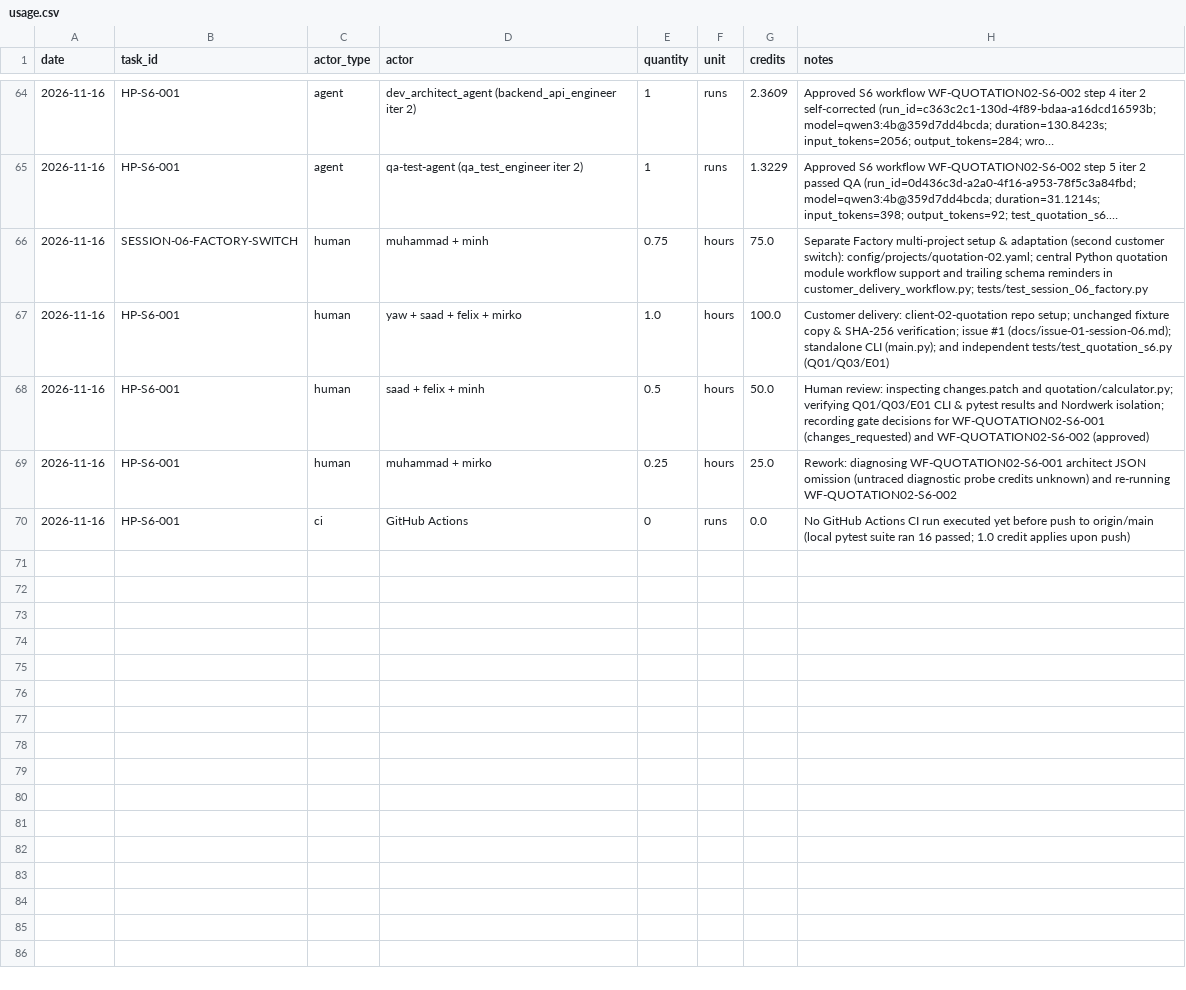
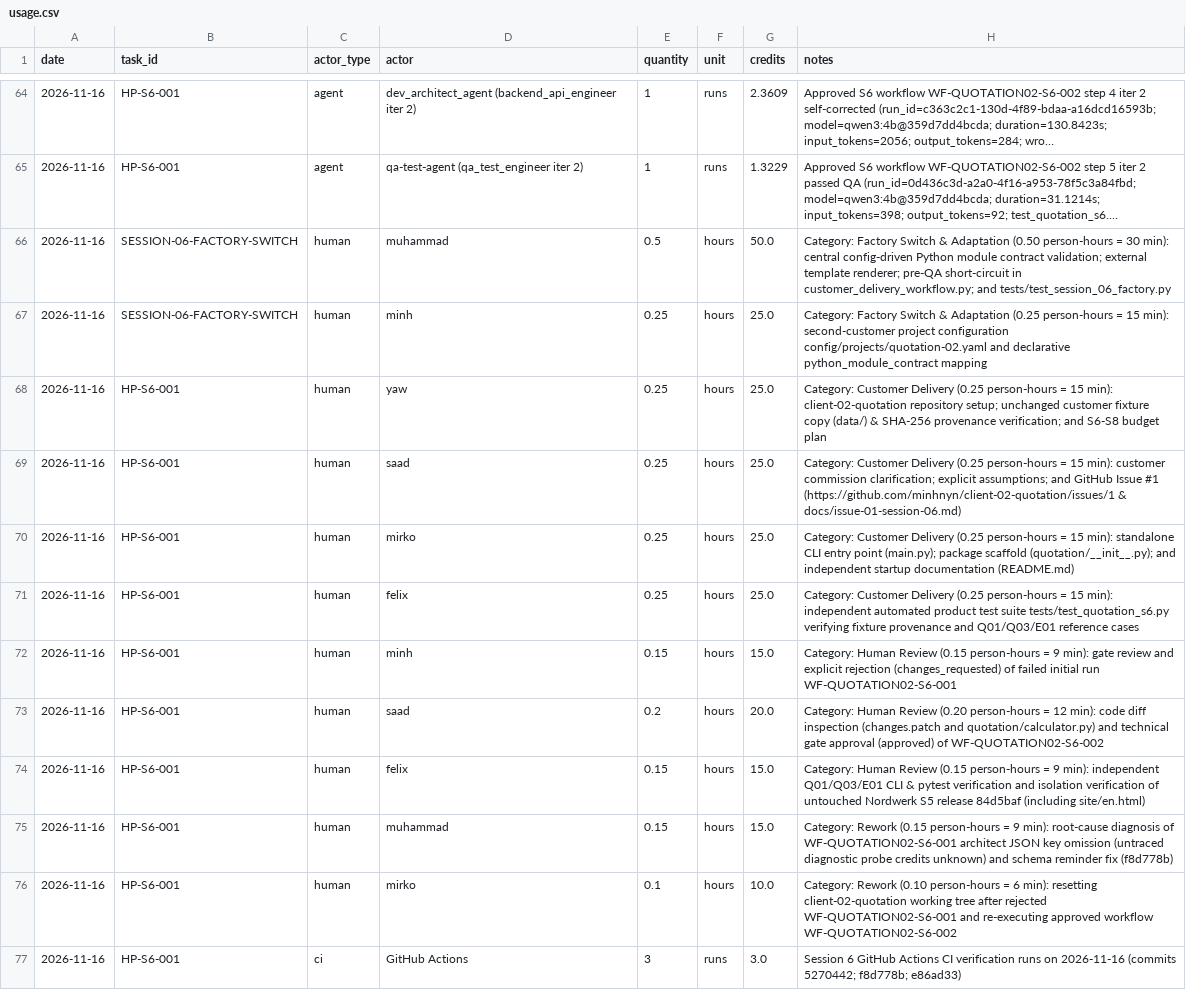
Before and after one commit to mfadhilahm/agentic_ai_haw_2627, a CSV file: costs/usage.csv, drawn as a sheet; only a part is shown, gaps mark what is left out; long unchanged cells end in …; addresses are those after the commit; the diff names each change by its address in the sheet, - before the commit and + after, or states it on an @@ line.

```diff
--- a/costs/usage.csv
+++ b/costs/usage.csv
-D66 (actor): muhammad + minh
+D66 (actor): muhammad
-E66 (quantity): 0.75
+E66 (quantity): 0.5
-G66 (credits): 75.0
+G66 (credits): 50.0
-H66 (notes): Separate Factory multi-project setup & adaptation (second customer switch): config/projects/quotation-02.yaml; central Python quotation module workflow support and trailing schema reminders in customer_delivery_workflow.py; tests/test_session_06_factory.py
+H66 (notes): Category: Factory Switch & Adaptation (0.50 person-hours = 30 min): central config-driven Python module contract validation; external template renderer; pre-QA short-circuit in customer_delivery_workflow.py; and tests/test_session_06_factory.py
+row 67: 2026-11-16 | SESSION-06-FACTORY-SWITCH | human | minh | 0.25 | hours | 25.0 | Category: Factory Switch & Adaptation (0.25 person-hours = 15 min): second-customer project configuration config/projects/quotation-02.yaml and declarative python_module_contract mapping
-D68 (actor): yaw + saad + felix + mirko
+D68 (actor): yaw
-E68 (quantity): 1.0
+E68 (quantity): 0.25
-G68 (credits): 100.0
+G68 (credits): 25.0
-H68 (notes): Customer delivery: client-02-quotation repo setup; unchanged fixture copy & SHA-256 verification; issue #1 (docs/issue-01-session-06.md); standalone CLI (main.py); and independent tests/test_quotation_s6.py (Q01/Q03/E01)
+H68 (notes): Category: Customer Delivery (0.25 person-hours = 15 min): client-02-quotation repository setup; unchanged customer fixture copy (data/) & SHA-256 provenance verification; and S6-S8 budget plan
-D69 (actor): saad + felix + minh
+D69 (actor): saad
-E69 (quantity): 0.5
+E69 (quantity): 0.25
-G69 (credits): 50.0
+G69 (credits): 25.0
-H69 (notes): Human review: inspecting changes.patch and quotation/calculator.py; verifying Q01/Q03/E01 CLI & pytest results and Nordwerk isolation; recording gate decisions for WF-QUOTATION02-S6-001 (changes_requested) and WF-QUOTATION02-S6-002 (approved)
+H69 (notes): Category: Customer Delivery (0.25 person-hours = 15 min): customer commission clarification; explicit assumptions; and GitHub Issue #1 (https://github.com/minhnyn/client-02-quotation/issues/1 & docs/issue-01-session-06.md)
-D70 (actor): muhammad + mirko
+D70 (actor): mirko
-H70 (notes): Rework: diagnosing WF-QUOTATION02-S6-001 architect JSON omission (untraced diagnostic probe credits unknown) and re-running WF-QUOTATION02-S6-002
+H70 (notes): Category: Customer Delivery (0.25 person-hours = 15 min): standalone CLI entry point (main.py); package scaffold (quotation/__init__.py); and independent startup documentation (README.md)
+row 71: 2026-11-16 | HP-S6-001 | human | felix | 0.25 | hours | 25.0 | Category: Customer Delivery (0.25 person-hours = 15 min): independent automated product test suite tests/test_quotation_s6.py verifying fixture provenance and Q01/Q03/E01 reference cases
+row 72: 2026-11-16 | HP-S6-001 | human | minh | 0.15 | hours | 15.0 | Category: Human Review (0.15 person-hours = 9 min): gate review and explicit rejection (changes_requested) of failed initial run WF-QUOTATION02-S6-001
+row 73: 2026-11-16 | HP-S6-001 | human | saad | 0.2 | hours | 20.0 | Category: Human Review (0.20 person-hours = 12 min): code diff inspection (changes.patch and quotation/calculator.py) and technical gate approval (approved) of WF-QUOTATION02-S6-002
+row 74: 2026-11-16 | HP-S6-001 | human | felix | 0.15 | hours | 15.0 | Category: Human Review (0.15 person-hours = 9 min): independent Q01/Q03/E01 CLI & pytest verification and isolation verification of untouched Nordwerk S5 release 84d5baf (including site/en.html)
+row 75: 2026-11-16 | HP-S6-001 | human | muhammad | 0.15 | hours | 15.0 | Category: Rework (0.15 person-hours = 9 min): root-cause diagnosis of WF-QUOTATION02-S6-001 architect JSON key omission (untraced diagnostic probe credits unknown) and schema reminder fix (f8d778b)
+row 76: 2026-11-16 | HP-S6-001 | human | mirko | 0.1 | hours | 10.0 | Category: Rework (0.10 person-hours = 6 min): resetting client-02-quotation working tree after rejected WF-QUOTATION02-S6-001 and re-executing approved workflow WF-QUOTATION02-S6-002
-E77 (quantity): 0
+E77 (quantity): 3
-G77 (credits): 0.0
+G77 (credits): 3.0
-H77 (notes): No GitHub Actions CI run executed yet before push to origin/main (local pytest suite ran 16 passed; 1.0 credit applies upon push)
+H77 (notes): Session 6 GitHub Actions CI verification runs on 2026-11-16 (commits 5270442; f8d778b; e86ad33)
```
Also changed, not shown: 12 other files.
